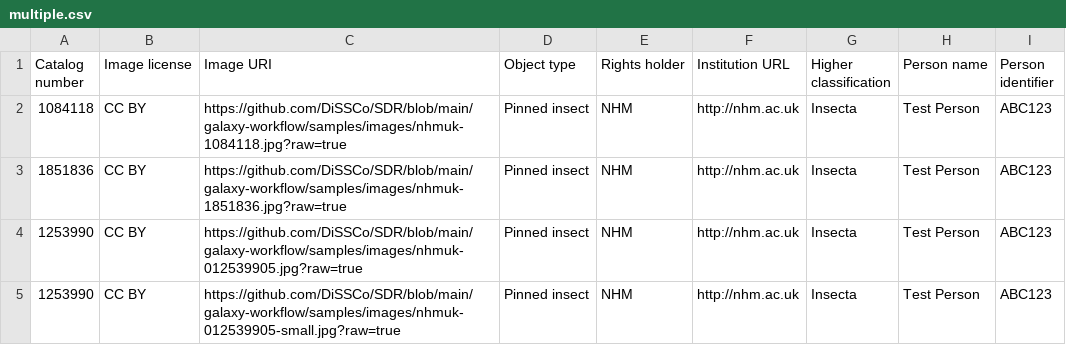
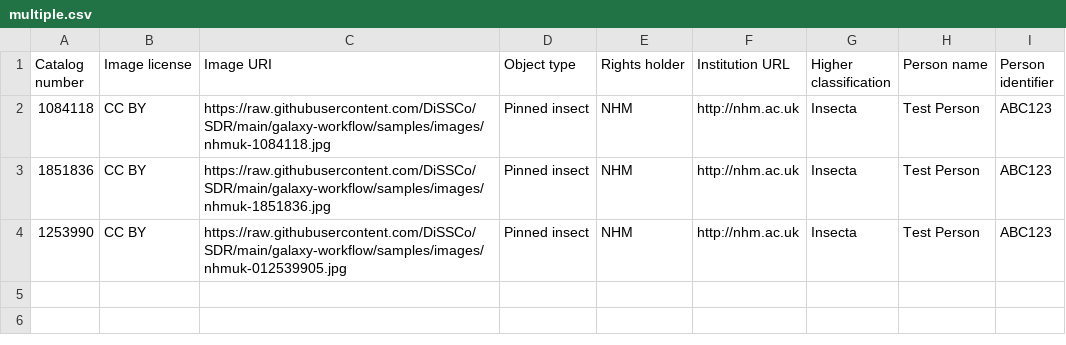
Before and after one commit to DiSSCo/SDR, a CSV file: galaxy-workflow/samples/multiple.csv, drawn as a sheet.

```diff
--- a/galaxy-workflow/samples/multiple.csv
+++ b/galaxy-workflow/samples/multiple.csv
@@ -1,5 +1,4 @@
 Catalog number,Image license,Image URI,Object type,Rights holder,Institution URL,Higher classification,Person name,Person identifier
-1084118,CC BY,https://github.com/DiSSCo/SDR/blob/main/galaxy-workflow/samples/images/nhmuk-1084118.jpg?raw=true,Pinned insect,NHM,http://nhm.ac.uk,Insecta,Test Person,ABC123
-1851836,CC BY,https://github.com/DiSSCo/SDR/blob/main/galaxy-workflow/samples/images/nhmuk-1851836.jpg?raw=true,Pinned insect,NHM,http://nhm.ac.uk,Insecta,Test Person,ABC123
-1253990,CC BY,https://github.com/DiSSCo/SDR/blob/main/galaxy-workflow/samples/images/nhmuk-012539905.jpg?raw=true,Pinned insect,NHM,http://nhm.ac.uk,Insecta,Test Person,ABC123
-1253990,CC BY,https://github.com/DiSSCo/SDR/blob/main/galaxy-workflow/samples/images/nhmuk-012539905-small.jpg?raw=true,Pinned insect,NHM,http://nhm.ac.uk,Insecta,Test Person,ABC123
+1084118,CC BY,https://raw.githubusercontent.com/DiSSCo/SDR/main/galaxy-workflow/samples/images/nhmuk-1084118.jpg,Pinned insect,NHM,http://nhm.ac.uk,Insecta,Test Person,ABC123
+1851836,CC BY,https://raw.githubusercontent.com/DiSSCo/SDR/main/galaxy-workflow/samples/images/nhmuk-1851836.jpg,Pinned insect,NHM,http://nhm.ac.uk,Insecta,Test Person,ABC123
+1253990,CC BY,https://raw.githubusercontent.com/DiSSCo/SDR/main/galaxy-workflow/samples/images/nhmuk-012539905.jpg,Pinned insect,NHM,http://nhm.ac.uk,Insecta,Test Person,ABC123
```
Also changed, not shown: 2 other files.
